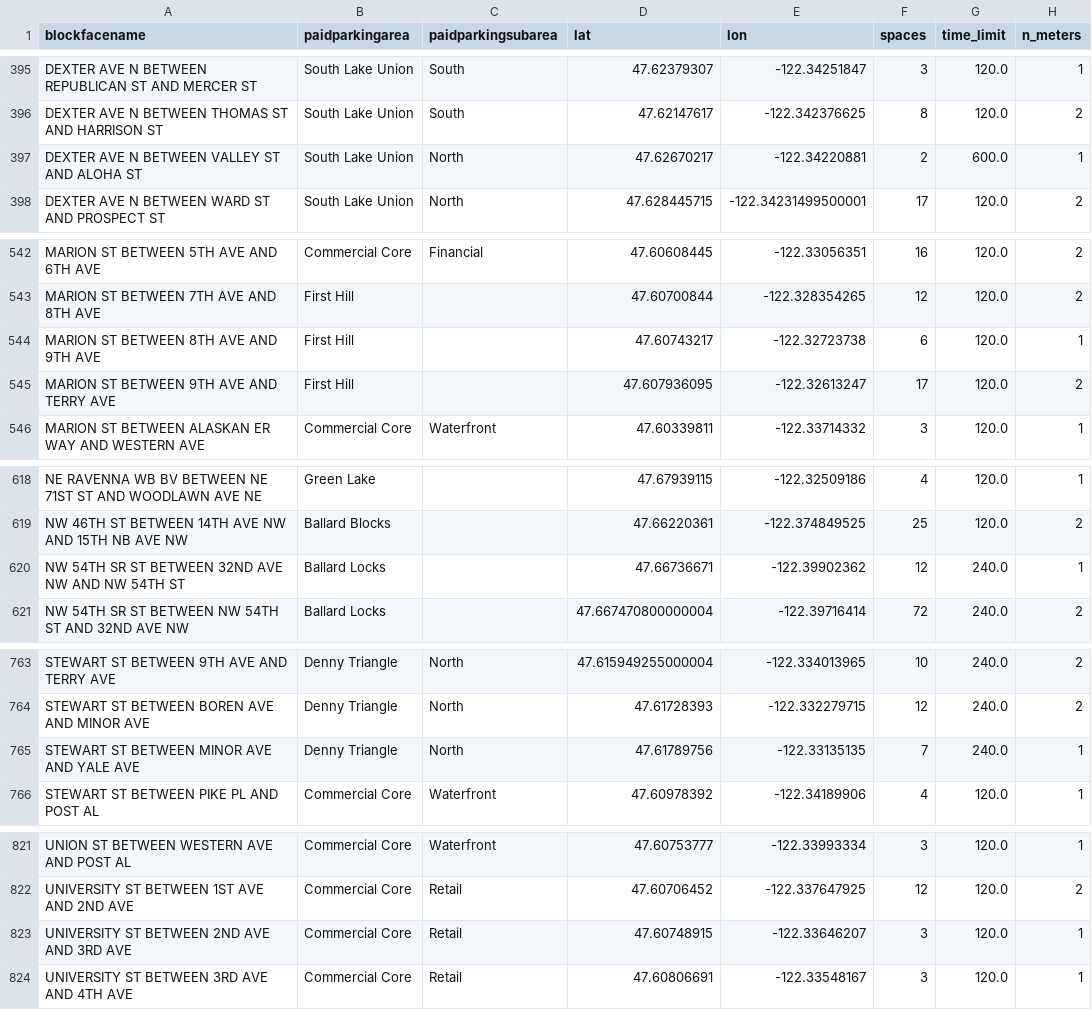
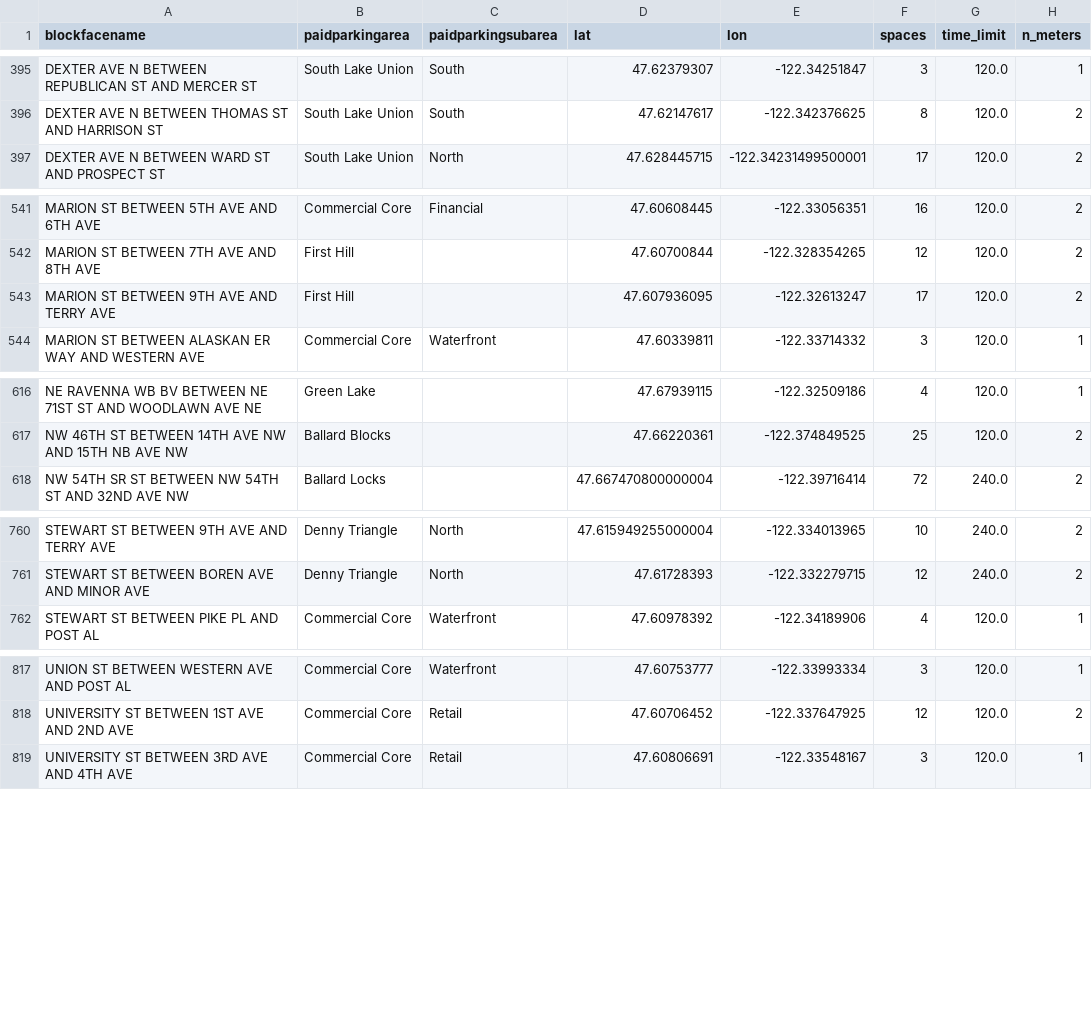
Before and after one commit to kmohammedsu/seattle-parking-weather-analysis, a CSV file: data/meter_registry.csv, drawn as a sheet; only a part is shown, gaps mark what is left out; the diff covers the shown part only; the diff names each change by its address in the sheet, - before the commit and + after, or states it on an @@ line.

```diff
--- a/data/meter_registry.csv
+++ b/data/meter_registry.csv
-row 397: DEXTER AVE N BETWEEN VALLEY ST AND ALOHA ST | South Lake Union | North | 47.62670217 | -122.34220881 | 2 | 600.0 | 1
-row 544: MARION ST BETWEEN 8TH AVE AND 9TH AVE | First Hill |  | 47.60743217 | -122.32723738 | 6 | 120.0 | 1
-row 620: NW 54TH SR ST BETWEEN 32ND AVE NW AND NW 54TH ST | Ballard Locks |  | 47.66736671 | -122.39902362 | 12 | 240.0 | 1
-row 765: STEWART ST BETWEEN MINOR AVE AND YALE AVE | Denny Triangle | North | 47.61789756 | -122.33135135 | 7 | 240.0 | 1
-row 823: UNIVERSITY ST BETWEEN 2ND AVE AND 3RD AVE | Commercial Core | Retail | 47.60748915 | -122.33646207 | 3 | 120.0 | 1
```
Also changed, not shown: 44 edited cells elsewhere in this file, 1 other file.
